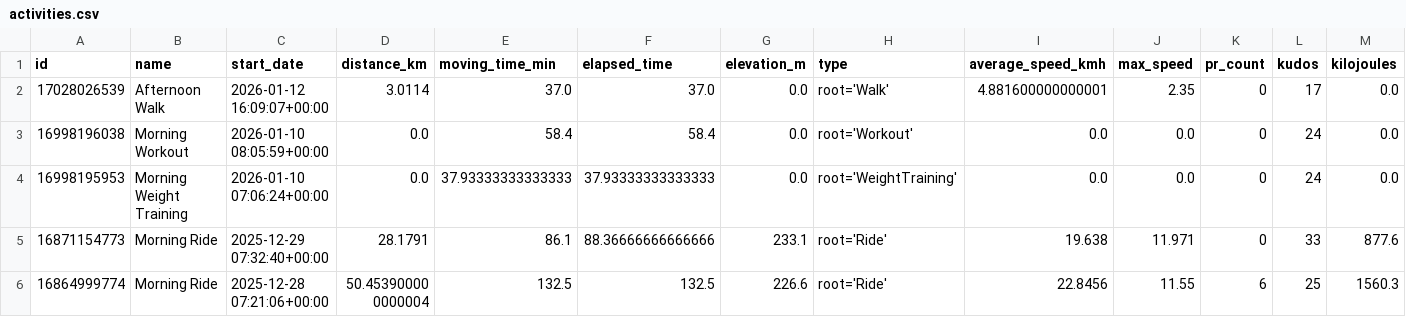
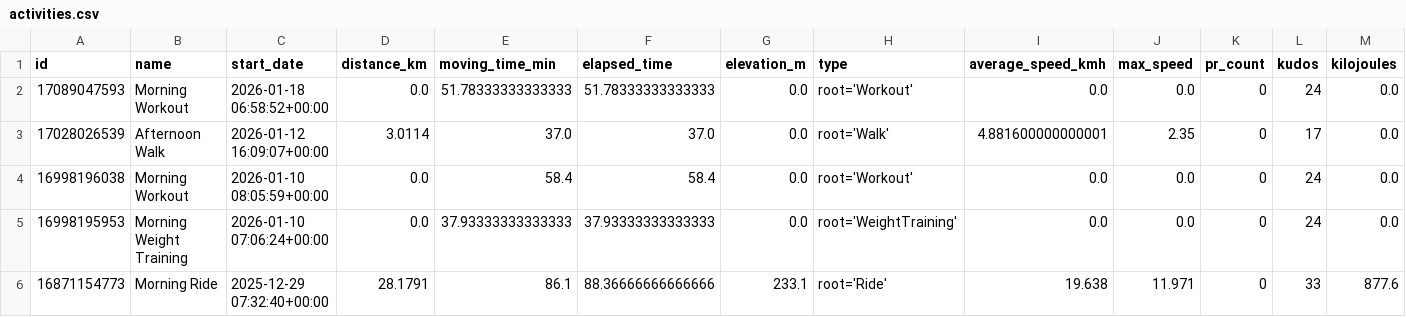
Before and after one commit to ak91hu/ModernHumbleBragDashboard, a CSV file: data/activities.csv, drawn as a sheet; only a part is shown; the shorter side is filled out with more unchanged rows; rows hold the shown columns only; the diff names each change by its address in the sheet, - before the commit and + after, or states it on an @@ line.

Commit message:
Auto-update Strava data

```diff
--- a/data/activities.csv
+++ b/data/activities.csv
+row 2: 17089047593 | Morning Workout | 2026-01-18 06:58:52+00:00 | 0.0 | 51.78333333333333 | 51.78333333333333 | 0.0 | root='Workout' | 0.0 | 0.0 | 0 | 24 | 0.0
```
